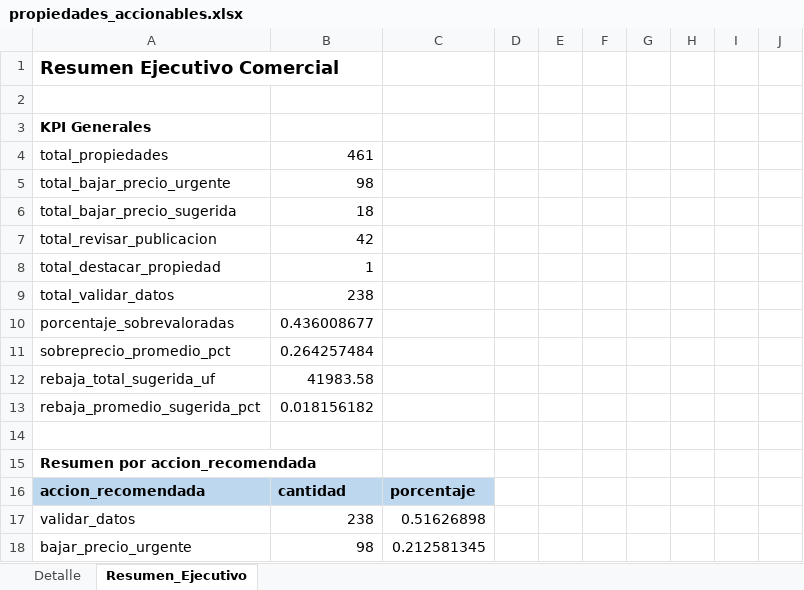
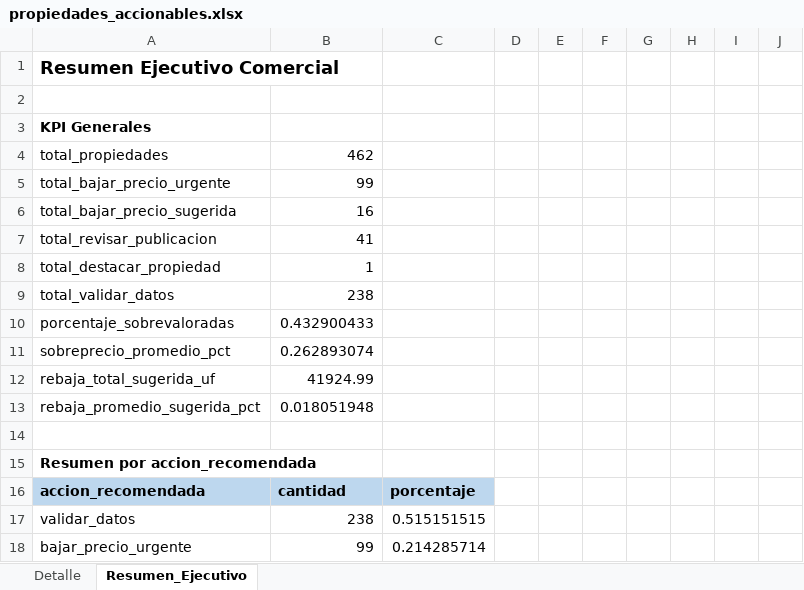
Before and after one commit to pgalleguil/procasa-chatbot, an Excel workbook: exports/propiedades_accionables.xlsx, sheet Resumen_Ejecutivo, drawn as a sheet; only a part is shown; values as stored, in another font and other column widths than the file's, no borders; the diff covers the shown part only; the diff names each change by its address in the sheet, - before the commit and + after, or states it on an @@ line.

```diff
--- a/exports/propiedades_accionables.xlsx (sheet Resumen_Ejecutivo)
+++ b/exports/propiedades_accionables.xlsx (sheet Resumen_Ejecutivo)
-B4: 461
+B4: 462
-B5: 98
+B5: 99
-B6: 18
+B6: 16
-B7: 42
+B7: 41
-B10: 0.436008677
+B10: 0.432900433
-B11: 0.264257484
+B11: 0.262893074
-B12: 41983.58
+B12: 41924.99
-B13: 0.018156182
+B13: 0.018051948
-C17: 0.51626898
+C17: 0.515151515
-B18: 98
+B18: 99
-C18: 0.212581345
+C18: 0.214285714
```
Also changed, not shown: 6 added rows, 7 removed rows and 65 edited cells elsewhere in this sheet, sheet Detalle, exports/preview_campana_baja_precio_ola1_20260520.xlsx, 10 other files.
